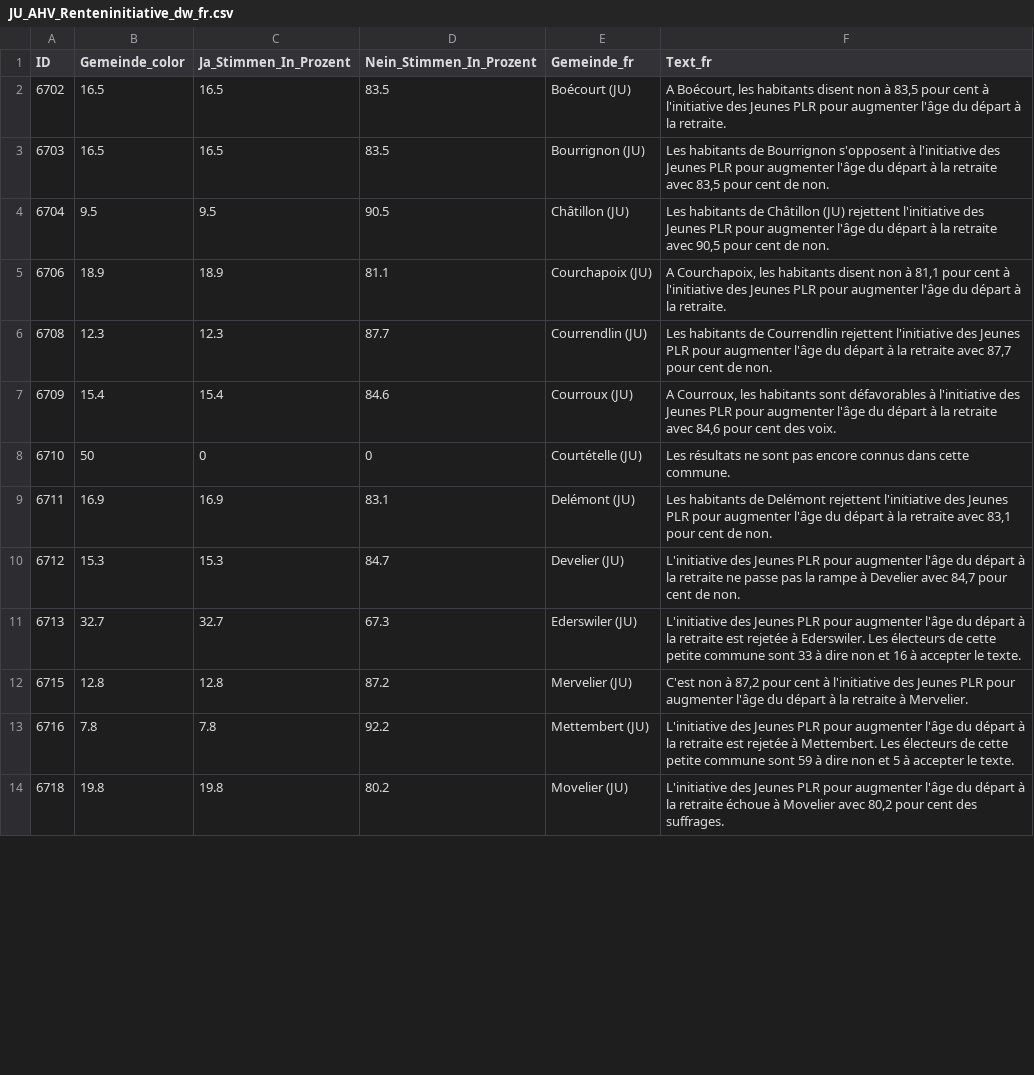
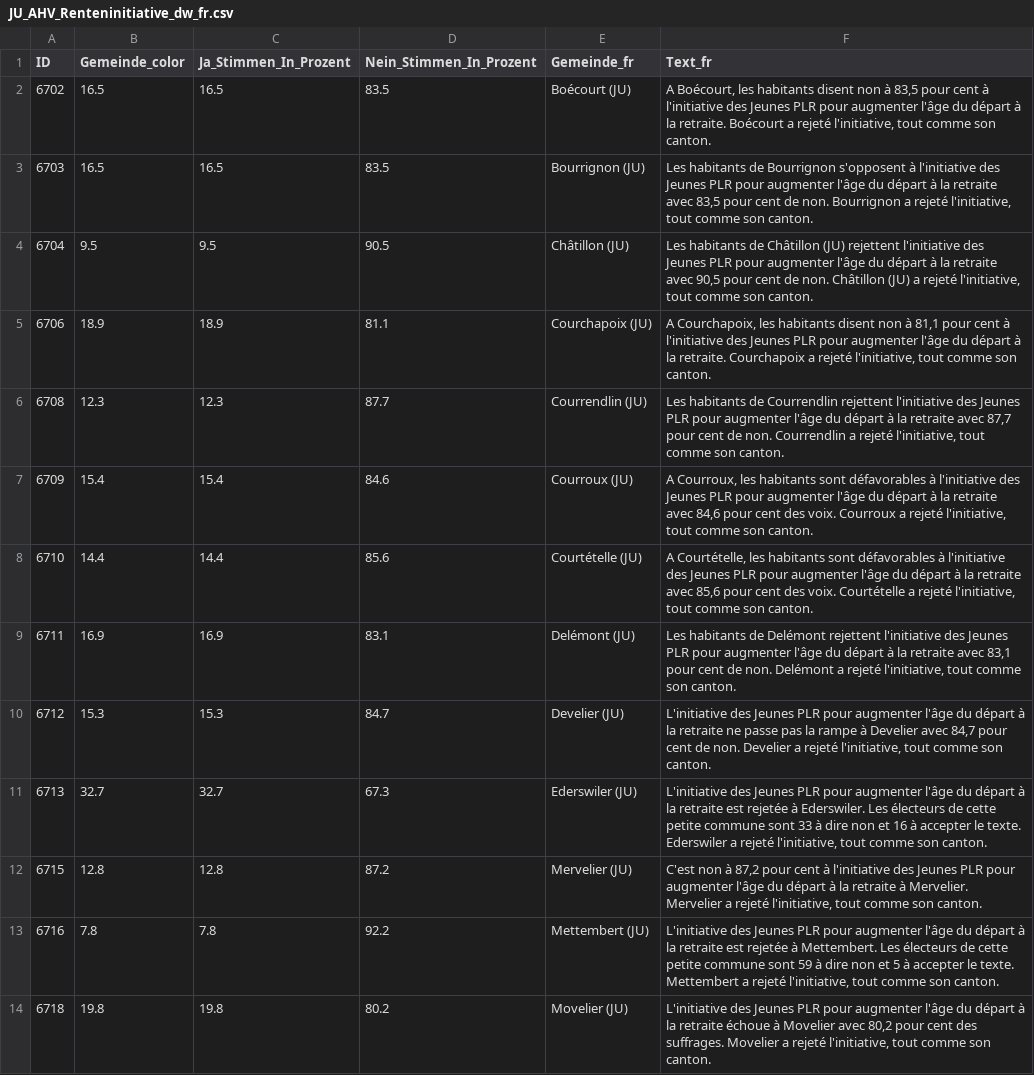
Before and after one commit to awp-finanznachrichten/lena_maerz2024, a CSV file: Output_Cantons/JU_AHV_Renteninitiative_dw_fr.csv, drawn as a sheet; only a part is shown; the diff covers the shown part only.

```diff
--- a/Output_Cantons/JU_AHV_Renteninitiative_dw_fr.csv
+++ b/Output_Cantons/JU_AHV_Renteninitiative_dw_fr.csv
@@ -1,14 +1,14 @@
 "ID","Gemeinde_color","Ja_Stimmen_In_Prozent","Nein_Stimmen_In_Prozent","Gemeinde_fr","Text_fr"
-6702,16.5,16.5,83.5,"Boécourt (JU)","A Boécourt, les habitants disent non à 83,5 pour cent à l'initiative des Jeunes PLR pour augmenter l'âge du départ à la retraite."
-6703,16.5,16.5,83.5,"Bourrignon (JU)","Les habitants de Bourrignon s'opposent à l'initiative des Jeunes PLR pour augmenter l'âge du départ à la retraite avec 83,5 pour cent de non."
-6704,9.5,9.5,90.5,"Châtillon (JU)","Les habitants de Châtillon (JU) rejettent l'initiative des Jeunes PLR pour augmenter l'âge du départ à la retraite avec 90,5 pour cent de non."
-6706,18.9,18.9,81.1,"Courchapoix (JU)","A Courchapoix, les habitants disent non à 81,1 pour cent à l'initiative des Jeunes PLR pour augmenter l'âge du départ à la retraite."
-6708,12.3,12.3,87.7,"Courrendlin (JU)","Les habitants de Courrendlin rejettent l'initiative des Jeunes PLR pour augmenter l'âge du départ à la retraite avec 87,7 pour cent de non."
-6709,15.4,15.4,84.6,"Courroux (JU)","A Courroux, les habitants sont défavorables à l'initiative des Jeunes PLR pour augmenter l'âge du départ à la retraite avec 84,6 pour cent des voix."
-6710,50,0,0,"Courtételle (JU)","Les résultats ne sont pas encore connus dans cette commune."
-6711,16.9,16.9,83.1,"Delémont (JU)","Les habitants de Delémont rejettent l'initiative des Jeunes PLR pour augmenter l'âge du départ à la retraite avec 83,1 pour cent de non."
-6712,15.3,15.3,84.7,"Develier (JU)","L'initiative des Jeunes PLR pour augmenter l'âge du départ à la retraite ne passe pas la rampe à Develier avec 84,7 pour cent de non."
-6713,32.7,32.7,67.3,"Ederswiler (JU)","L'initiative des Jeunes PLR pour augmenter l'âge du départ à la retraite est rejetée à Ederswiler. Les électeurs de cette petite commune sont 33 à dire non et 16 à accepter le texte."
-6715,12.8,12.8,87.2,"Mervelier (JU)","C'est non à 87,2 pour cent à l'initiative des Jeunes PLR pour augmenter l'âge du départ à la retraite à Mervelier."
-6716,7.8,7.8,92.2,"Mettembert (JU)","L'initiative des Jeunes PLR pour augmenter l'âge du départ à la retraite est rejetée à Mettembert. Les électeurs de cette petite commune sont 59 à dire non et 5 à accepter le texte."
-6718,19.8,19.8,80.2,"Movelier (JU)","L'initiative des Jeunes PLR pour augmenter l'âge du départ à la retraite échoue à Movelier avec 80,2 pour cent des suffrages."
+6702,16.5,16.5,83.5,"Boécourt (JU)","A Boécourt, les habitants disent non à 83,5 pour cent à l'initiative des Jeunes PLR pour augmenter l'âge du départ à la retraite. Boécourt a rejeté l'initiative, tout comme son canton."
+6703,16.5,16.5,83.5,"Bourrignon (JU)","Les habitants de Bourrignon s'opposent à l'initiative des Jeunes PLR pour augmenter l'âge du départ à la retraite avec 83,5 pour cent de non. Bourrignon a rejeté l'initiative, tout comme son canton."
+6704,9.5,9.5,90.5,"Châtillon (JU)","Les habitants de Châtillon (JU) rejettent l'initiative des Jeunes PLR pour augmenter l'âge du départ à la retraite avec 90,5 pour cent de non. Châtillon (JU) a rejeté l'initiative, tout comme son canton."
+6706,18.9,18.9,81.1,"Courchapoix (JU)","A Courchapoix, les habitants disent non à 81,1 pour cent à l'initiative des Jeunes PLR pour augmenter l'âge du départ à la retraite. Courchapoix a rejeté l'initiative, tout comme son canton."
+6708,12.3,12.3,87.7,"Courrendlin (JU)","Les habitants de Courrendlin rejettent l'initiative des Jeunes PLR pour augmenter l'âge du départ à la retraite avec 87,7 pour cent de non. Courrendlin a rejeté l'initiative, tout comme son canton."
+6709,15.4,15.4,84.6,"Courroux (JU)","A Courroux, les habitants sont défavorables à l'initiative des Jeunes PLR pour augmenter l'âge du départ à la retraite avec 84,6 pour cent des voix. Courroux a rejeté l'initiative, tout comme son canton."
+6710,14.4,14.4,85.6,"Courtételle (JU)","A Courtételle, les habitants sont défavorables à l'initiative des Jeunes PLR pour augmenter l'âge du départ à la retraite avec 85,6 pour cent des voix. Courtételle a rejeté l'initiative, tout comme son canton."
+6711,16.9,16.9,83.1,"Delémont (JU)","Les habitants de Delémont rejettent l'initiative des Jeunes PLR pour augmenter l'âge du départ à la retraite avec 83,1 pour cent de non. Delémont a rejeté l'initiative, tout comme son canton."
+6712,15.3,15.3,84.7,"Develier (JU)","L'initiative des Jeunes PLR pour augmenter l'âge du départ à la retraite ne passe pas la rampe à Develier avec 84,7 pour cent de non. Develier a rejeté l'initiative, tout comme son canton."
+6713,32.7,32.7,67.3,"Ederswiler (JU)","L'initiative des Jeunes PLR pour augmenter l'âge du départ à la retraite est rejetée à Ederswiler. Les électeurs de cette petite commune sont 33 à dire non et 16 à accepter le texte. Ederswiler a rejeté l'initiative, tout comme son canton."
+6715,12.8,12.8,87.2,"Mervelier (JU)","C'est non à 87,2 pour cent à l'initiative des Jeunes PLR pour augmenter l'âge du départ à la retraite à Mervelier. Mervelier a rejeté l'initiative, tout comme son canton."
+6716,7.8,7.8,92.2,"Mettembert (JU)","L'initiative des Jeunes PLR pour augmenter l'âge du départ à la retraite est rejetée à Mettembert. Les électeurs de cette petite commune sont 59 à dire non et 5 à accepter le texte. Mettembert a rejeté l'initiative, tout comme son canton."
+6718,19.8,19.8,80.2,"Movelier (JU)","L'initiative des Jeunes PLR pour augmenter l'âge du départ à la retraite échoue à Movelier avec 80,2 pour cent des suffrages. Movelier a rejeté l'initiative, tout comme son canton."
```
Also changed, not shown: 46 edited cells elsewhere in this file, Output_Cantons/JU_AHV_13Rente_dw_fr.csv, Output_Cantons/UR_AHV_13Rente_dw_de.csv, 27 other files.
